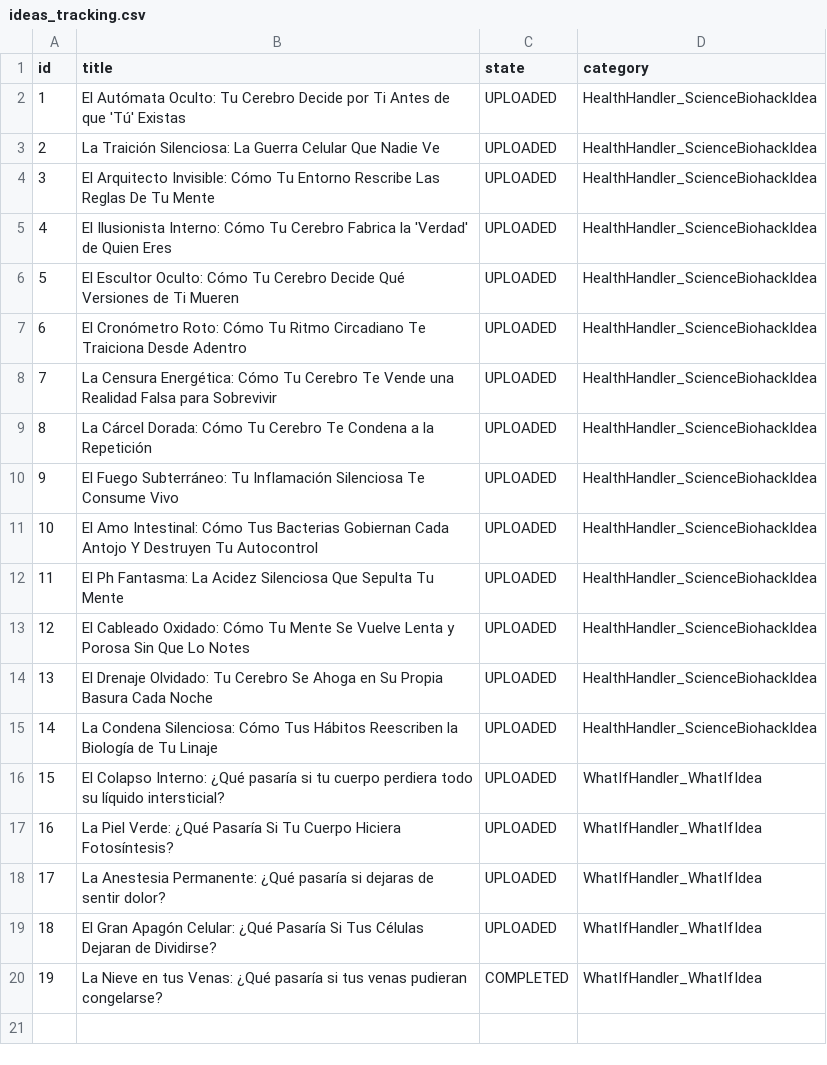
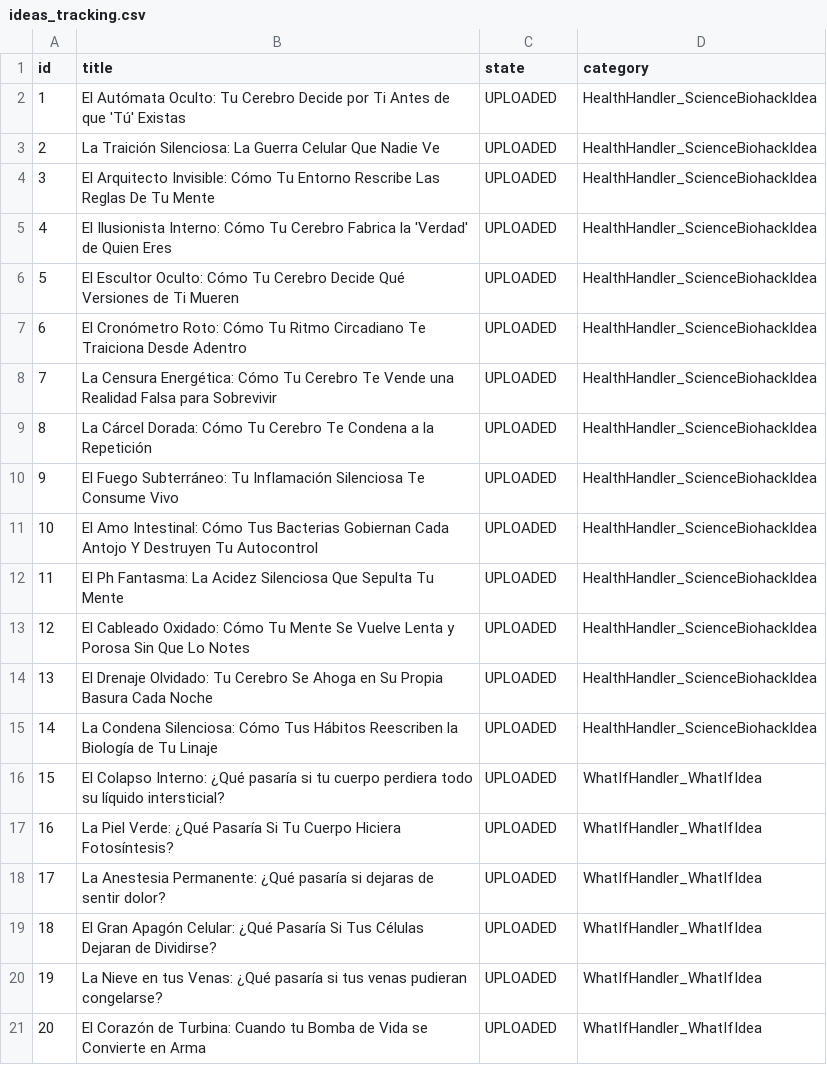
Before and after one commit to danielbenavides2001-blip/AI-Health-Instagram-Engine, a CSV file: flows/image_content_generator/out_short/ideas_tracking.csv, drawn as a sheet.

Commit message:
chore: update instagram post history [skip ci]

```diff
--- a/flows/image_content_generator/out_short/ideas_tracking.csv
+++ b/flows/image_content_generator/out_short/ideas_tracking.csv
@@ -19,2 +19,3 @@ id,title,state,category
 18,El Gran Apagón Celular: ¿Qué Pasaría Si Tus Células Dejaran de Dividirse?,UPLOADED,WhatIfHandler_WhatIfIdea
-19,La Nieve en tus Venas: ¿Qué pasaría si tus venas pudieran congelarse?,COMPLETED,WhatIfHandler_WhatIfIdea
+19,La Nieve en tus Venas: ¿Qué pasaría si tus venas pudieran congelarse?,UPLOADED,WhatIfHandler_WhatIfIdea
+20,El Corazón de Turbina: Cuando tu Bomba de Vida se Convierte en Arma,UPLOADED,WhatIfHandler_WhatIfIdea
```
